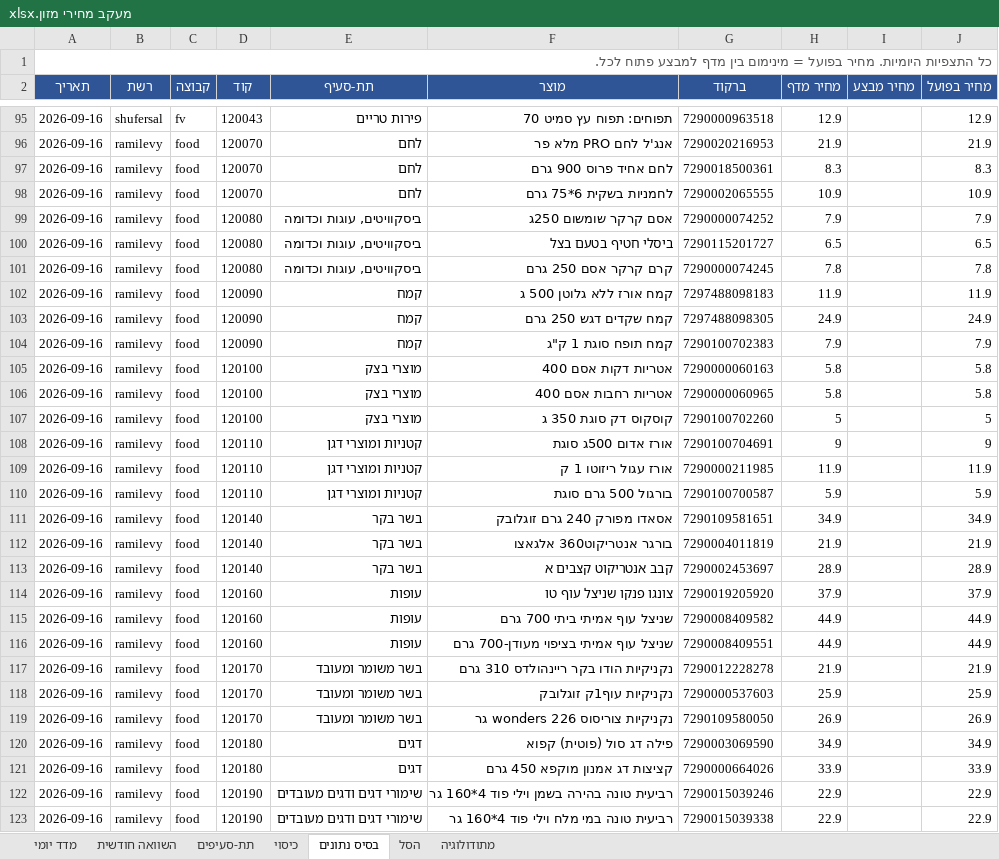
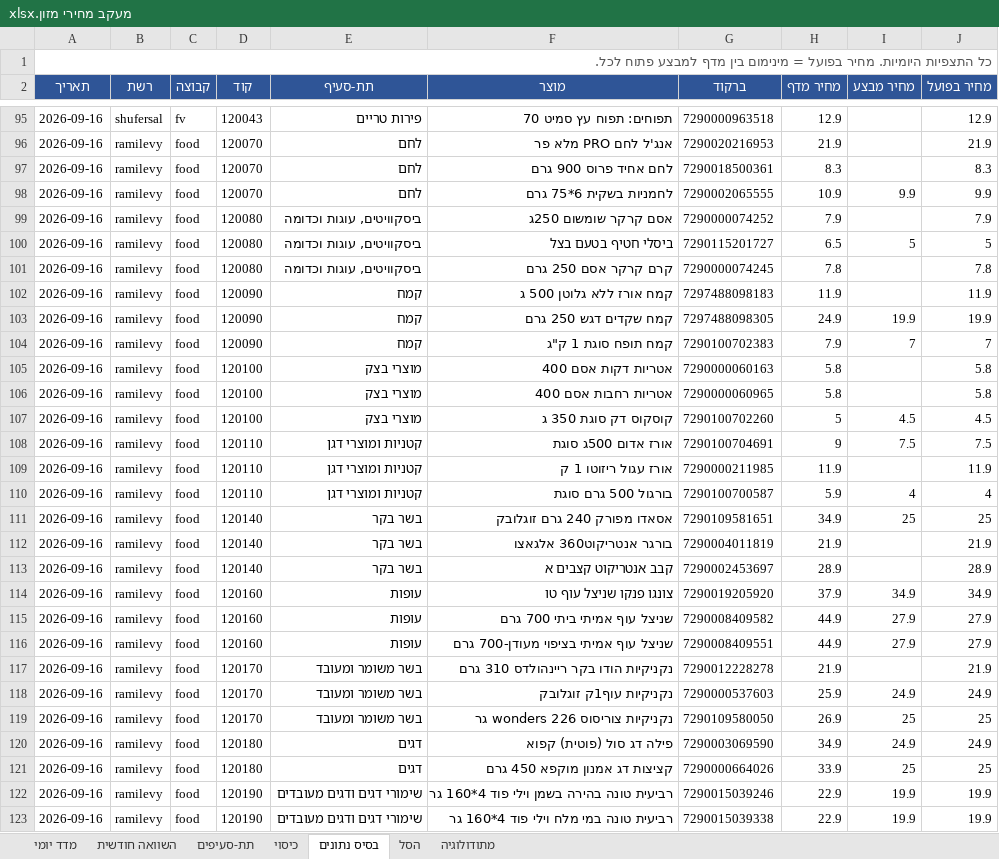
Before and after one commit to gbo1381/food-price-tracker, an Excel workbook: data/workbook/מעקב מחירי מזון.xlsx, sheet בסיס נתונים, drawn as a sheet; only a part is shown, gaps mark what is left out; values as stored, in another font and other column widths than the file's, no borders; the diff covers the shown part only; the diff names each change by its address in the sheet, - before the commit and + after, or states it on an @@ line.

```diff
--- a/data/workbook/מעקב מחירי מזון.xlsx (sheet בסיס נתונים)
+++ b/data/workbook/מעקב מחירי מזון.xlsx (sheet בסיס נתונים)
-I98 (מחיר מבצע): (empty)
+I98 (מחיר מבצע): 9.9
-J98 (מחיר בפועל): 10.9
+J98 (מחיר בפועל): 9.9
-I100 (מחיר מבצע): (empty)
+I100 (מחיר מבצע): 5
-J100 (מחיר בפועל): 6.5
+J100 (מחיר בפועל): 5
-I103 (מחיר מבצע): (empty)
+I103 (מחיר מבצע): 19.9
-J103 (מחיר בפועל): 24.9
+J103 (מחיר בפועל): 19.9
-I104 (מחיר מבצע): (empty)
+I104 (מחיר מבצע): 7
-J104 (מחיר בפועל): 7.9
+J104 (מחיר בפועל): 7
-I107 (מחיר מבצע): (empty)
+I107 (מחיר מבצע): 4.5
-J107 (מחיר בפועל): 5
+J107 (מחיר בפועל): 4.5
-I108 (מחיר מבצע): (empty)
+I108 (מחיר מבצע): 7.5
-J108 (מחיר בפועל): 9
+J108 (מחיר בפועל): 7.5
-I110 (מחיר מבצע): (empty)
+I110 (מחיר מבצע): 4
-J110 (מחיר בפועל): 5.9
+J110 (מחיר בפועל): 4
-I111 (מחיר מבצע): (empty)
+I111 (מחיר מבצע): 25
-J111 (מחיר בפועל): 34.9
+J111 (מחיר בפועל): 25
-I114 (מחיר מבצע): (empty)
+I114 (מחיר מבצע): 34.9
-J114 (מחיר בפועל): 37.9
+J114 (מחיר בפועל): 34.9
-I115:I116 (מחיר מבצע): (empty)
+I115:I116 (מחיר מבצע): 27.9
-J115:J116 (מחיר בפועל): 44.9
+J115:J116 (מחיר בפועל): 27.9
-I118 (מחיר מבצע): (empty)
+I118 (מחיר מבצע): 24.9
-J118 (מחיר בפועל): 25.9
+J118 (מחיר בפועל): 24.9
-I119 (מחיר מבצע): (empty)
+I119 (מחיר מבצע): 25
-J119 (מחיר בפועל): 26.9
+J119 (מחיר בפועל): 25
-I120 (מחיר מבצע): (empty)
+I120 (מחיר מבצע): 24.9
-J120 (מחיר בפועל): 34.9
+J120 (מחיר בפועל): 24.9
-I121 (מחיר מבצע): (empty)
+I121 (מחיר מבצע): 25
-J121 (מחיר בפועל): 33.9
+J121 (מחיר בפועל): 25
-I122:I123 (מחיר מבצע): (empty)
+I122:I123 (מחיר מבצע): 19.9
-J122:J123 (מחיר בפועל): 22.9
+J122:J123 (מחיר בפועל): 19.9
```
Also changed, not shown: 197 edited cells elsewhere in this sheet, sheet כיסוי, 8 other files.
